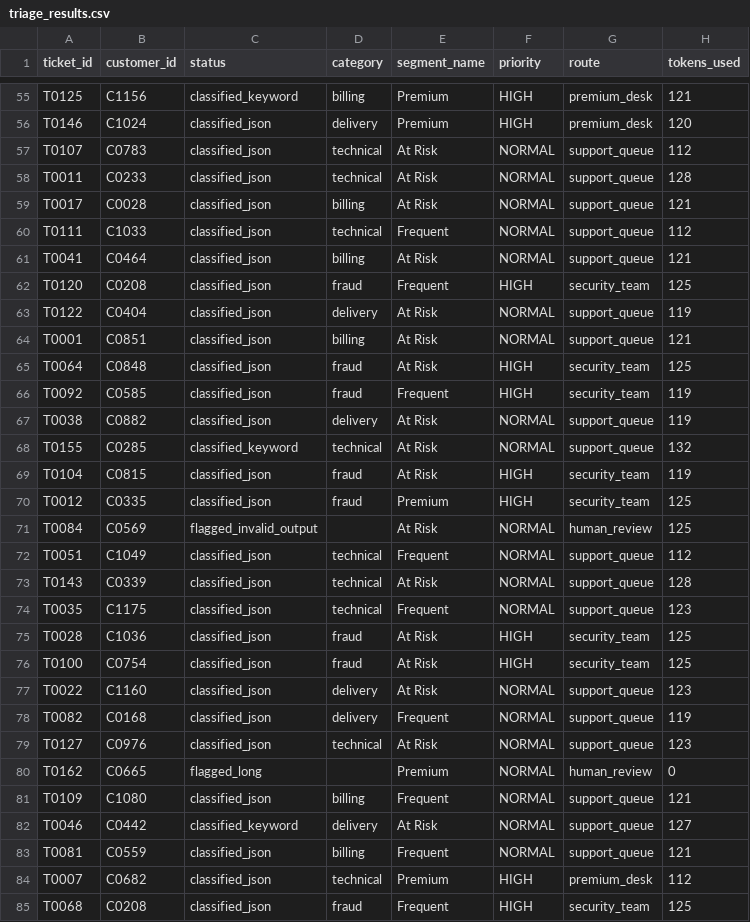
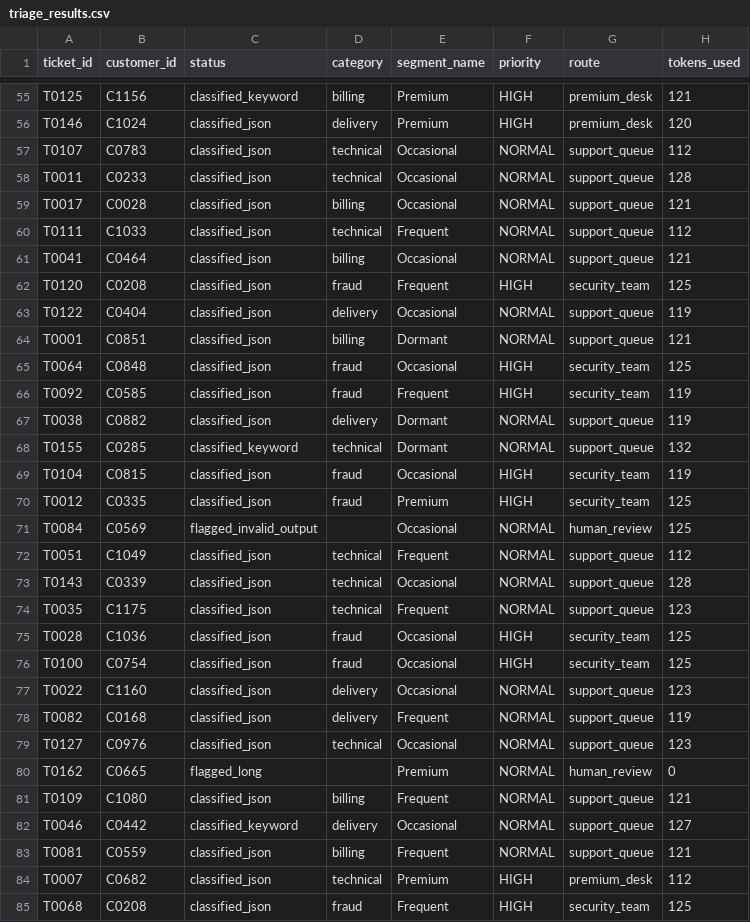
Before and after one commit to Siva4875/instamart-customer-intelligence-support-copilot, a CSV file: outputs/triage_results.csv, drawn as a sheet; only a part is shown, gaps mark what is left out; the diff covers the shown part only.

```diff
--- a/outputs/triage_results.csv
+++ b/outputs/triage_results.csv
@@ -56,28 +56,28 @@ T0125,C1156,classified_keyword,billing,Premium,HIGH,premium_desk,121
 T0146,C1024,classified_json,delivery,Premium,HIGH,premium_desk,120
-T0107,C0783,classified_json,technical,At Risk,NORMAL,support_queue,112
-T0011,C0233,classified_json,technical,At Risk,NORMAL,support_queue,128
-T0017,C0028,classified_json,billing,At Risk,NORMAL,support_queue,121
+T0107,C0783,classified_json,technical,Occasional,NORMAL,support_queue,112
+T0011,C0233,classified_json,technical,Occasional,NORMAL,support_queue,128
+T0017,C0028,classified_json,billing,Occasional,NORMAL,support_queue,121
 T0111,C1033,classified_json,technical,Frequent,NORMAL,support_queue,112
-T0041,C0464,classified_json,billing,At Risk,NORMAL,support_queue,121
+T0041,C0464,classified_json,billing,Occasional,NORMAL,support_queue,121
 T0120,C0208,classified_json,fraud,Frequent,HIGH,security_team,125
-T0122,C0404,classified_json,delivery,At Risk,NORMAL,support_queue,119
-T0001,C0851,classified_json,billing,At Risk,NORMAL,support_queue,121
-T0064,C0848,classified_json,fraud,At Risk,HIGH,security_team,125
+T0122,C0404,classified_json,delivery,Occasional,NORMAL,support_queue,119
+T0001,C0851,classified_json,billing,Dormant,NORMAL,support_queue,121
+T0064,C0848,classified_json,fraud,Occasional,HIGH,security_team,125
 T0092,C0585,classified_json,fraud,Frequent,HIGH,security_team,119
-T0038,C0882,classified_json,delivery,At Risk,NORMAL,support_queue,119
-T0155,C0285,classified_keyword,technical,At Risk,NORMAL,support_queue,132
-T0104,C0815,classified_json,fraud,At Risk,HIGH,security_team,119
+T0038,C0882,classified_json,delivery,Dormant,NORMAL,support_queue,119
+T0155,C0285,classified_keyword,technical,Dormant,NORMAL,support_queue,132
+T0104,C0815,classified_json,fraud,Occasional,HIGH,security_team,119
 T0012,C0335,classified_json,fraud,Premium,HIGH,security_team,125
-T0084,C0569,flagged_invalid_output,,At Risk,NORMAL,human_review,125
+T0084,C0569,flagged_invalid_output,,Occasional,NORMAL,human_review,125
 T0051,C1049,classified_json,technical,Frequent,NORMAL,support_queue,112
-T0143,C0339,classified_json,technical,At Risk,NORMAL,support_queue,128
+T0143,C0339,classified_json,technical,Occasional,NORMAL,support_queue,128
 T0035,C1175,classified_json,technical,Frequent,NORMAL,support_queue,123
-T0028,C1036,classified_json,fraud,At Risk,HIGH,security_team,125
-T0100,C0754,classified_json,fraud,At Risk,HIGH,security_team,125
-T0022,C1160,classified_json,delivery,At Risk,NORMAL,support_queue,123
+T0028,C1036,classified_json,fraud,Occasional,HIGH,security_team,125
+T0100,C0754,classified_json,fraud,Occasional,HIGH,security_team,125
+T0022,C1160,classified_json,delivery,Occasional,NORMAL,support_queue,123
 T0082,C0168,classified_json,delivery,Frequent,NORMAL,support_queue,119
-T0127,C0976,classified_json,technical,At Risk,NORMAL,support_queue,123
+T0127,C0976,classified_json,technical,Occasional,NORMAL,support_queue,123
 T0162,C0665,flagged_long,,Premium,NORMAL,human_review,0
 T0109,C1080,classified_json,billing,Frequent,NORMAL,support_queue,121
-T0046,C0442,classified_keyword,delivery,At Risk,NORMAL,support_queue,127
+T0046,C0442,classified_keyword,delivery,Occasional,NORMAL,support_queue,127
 T0081,C0559,classified_json,billing,Frequent,NORMAL,support_queue,121
```
Also changed, not shown: 65 edited cells elsewhere in this file, outputs/triage_budget_demo.csv, 3 other files.
